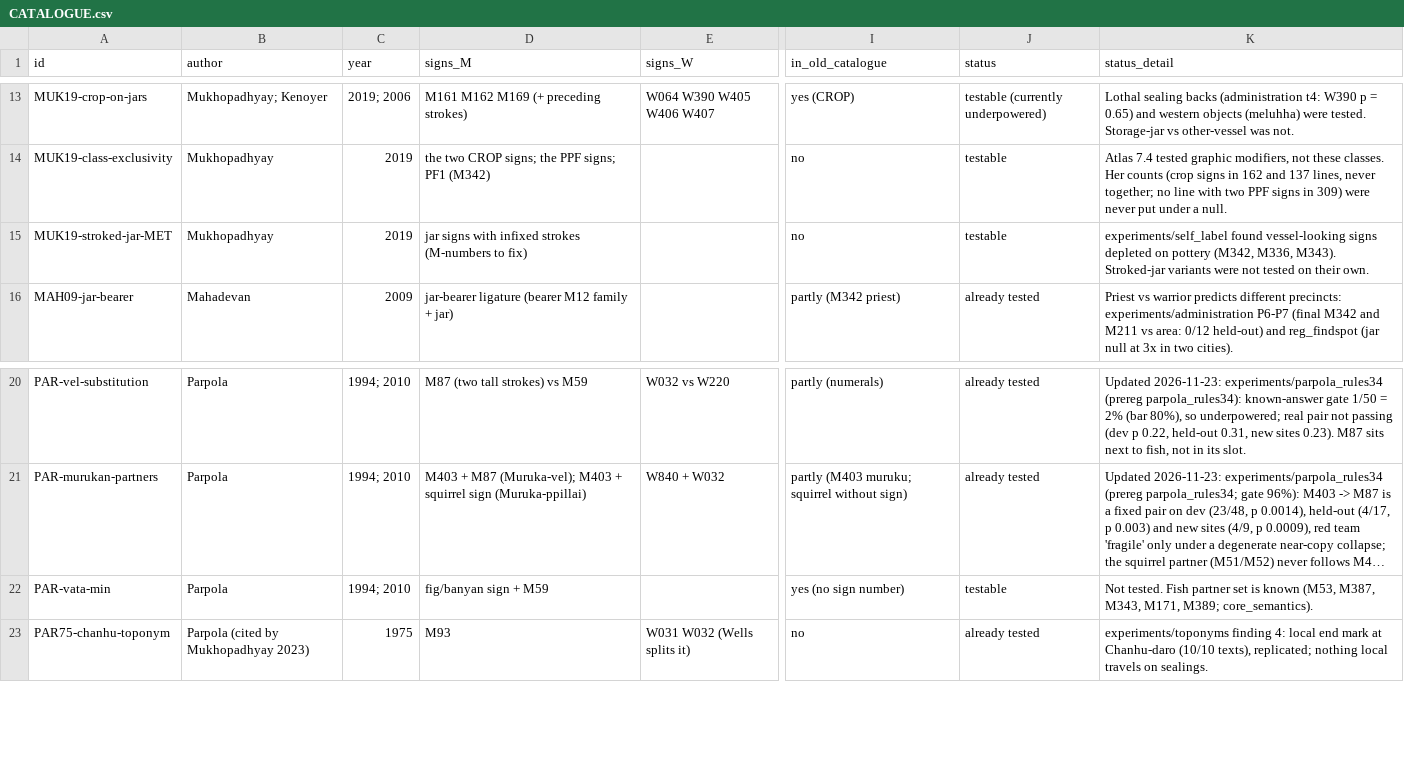
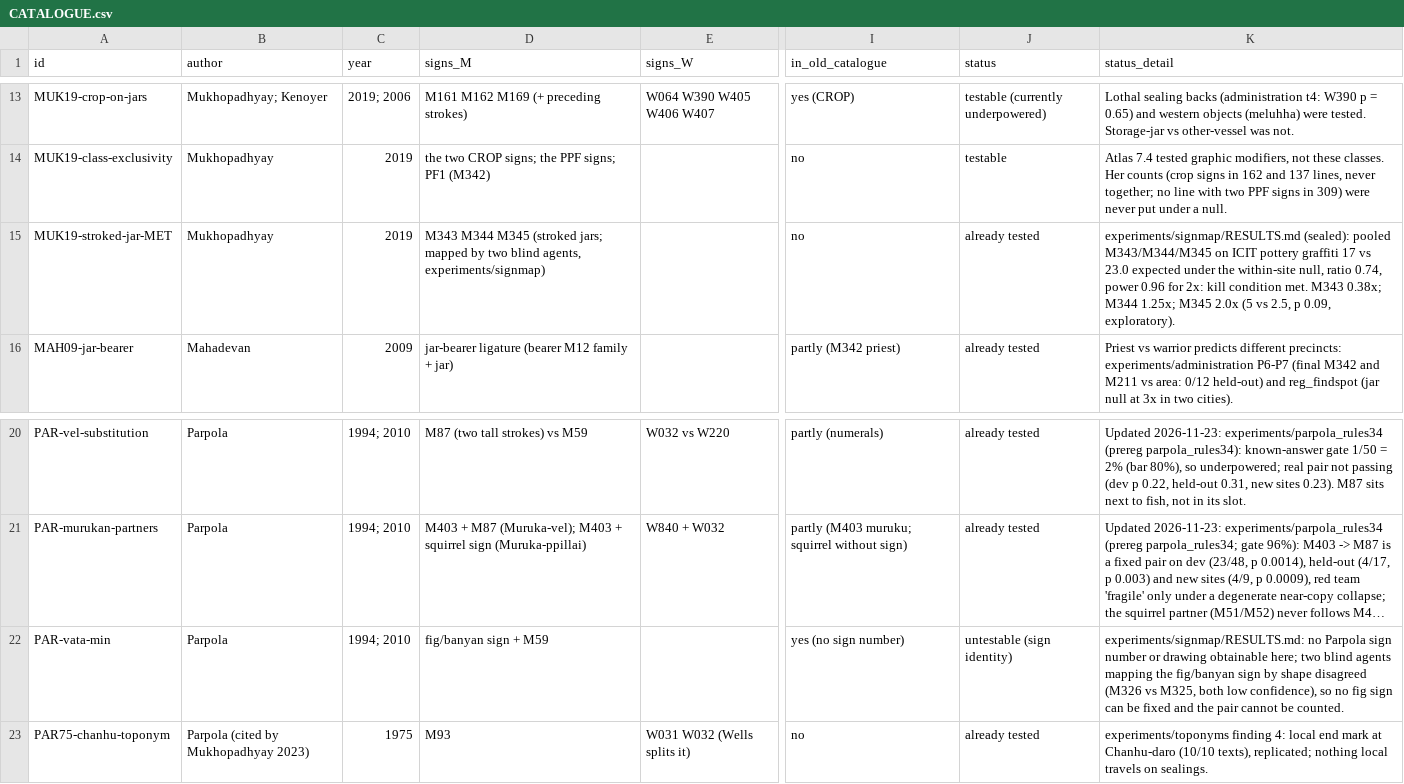
Before and after one commit to HarshInvader/open-indus, a CSV file: experiments/meaning_claims/CATALOGUE.csv, drawn as a sheet; only a part is shown, gaps mark what is left out; long unchanged cells end in …; the diff names each change by its address in the sheet, - before the commit and + after, or states it on an @@ line.

```diff
--- a/experiments/meaning_claims/CATALOGUE.csv
+++ b/experiments/meaning_claims/CATALOGUE.csv
-D15 (signs_M): jar signs with infixed strokes (M-numbers to fix)
+D15 (signs_M): M343 M344 M345 (stroked jars; mapped by two blind agents, experiments/signmap)
-J15 (status): testable
+J15 (status): already tested
-K15 (status_detail): experiments/self_label found vessel-looking signs depleted on pottery (M342, M336, M343). Stroked-jar variants were not tested on their own.
+K15 (status_detail): experiments/signmap/RESULTS.md (sealed): pooled M343/M344/M345 on ICIT pottery graffiti 17 vs 23.0 expected under the within-site null, ratio 0.74, power 0.96 for 2x: kill condition met. M343 0.38x; M344 1.25x; M345 2.0x (5 vs 2.5, p 0.09, exploratory).
-J22 (status): testable
+J22 (status): untestable (sign identity)
-K22 (status_detail): Not tested. Fish partner set is known (M53, M387, M343, M171, M389; core_semantics).
+K22 (status_detail): experiments/signmap/RESULTS.md: no Parpola sign number or drawing obtainable here; two blind agents mapping the fig/banyan sign by shape disagreed (M326 vs M325, both low confidence), so no fig sign can be fixed and the pair cannot be counted.
```
Also changed, not shown: experiments/scorecard_v1/rows.csv, 25 other files.
